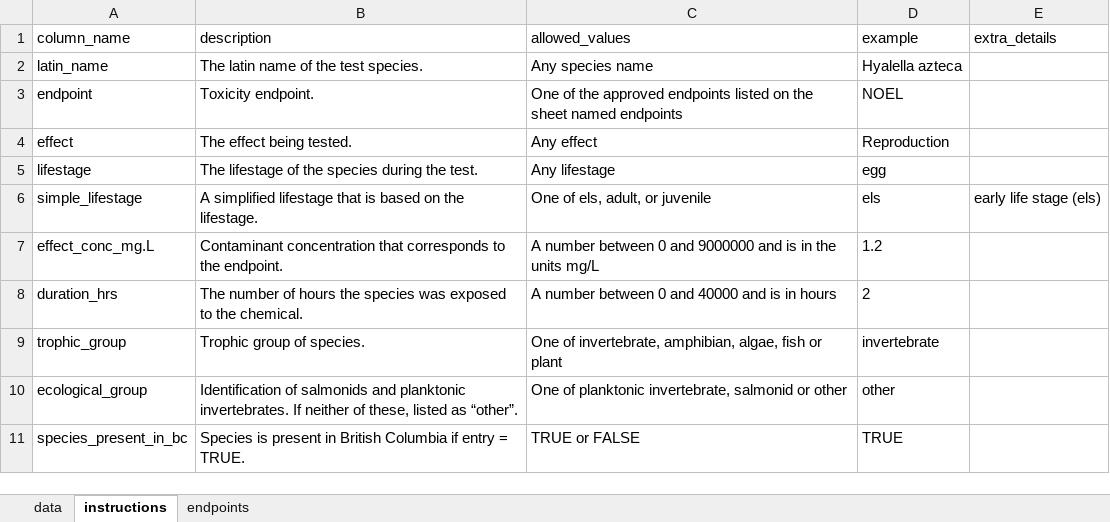
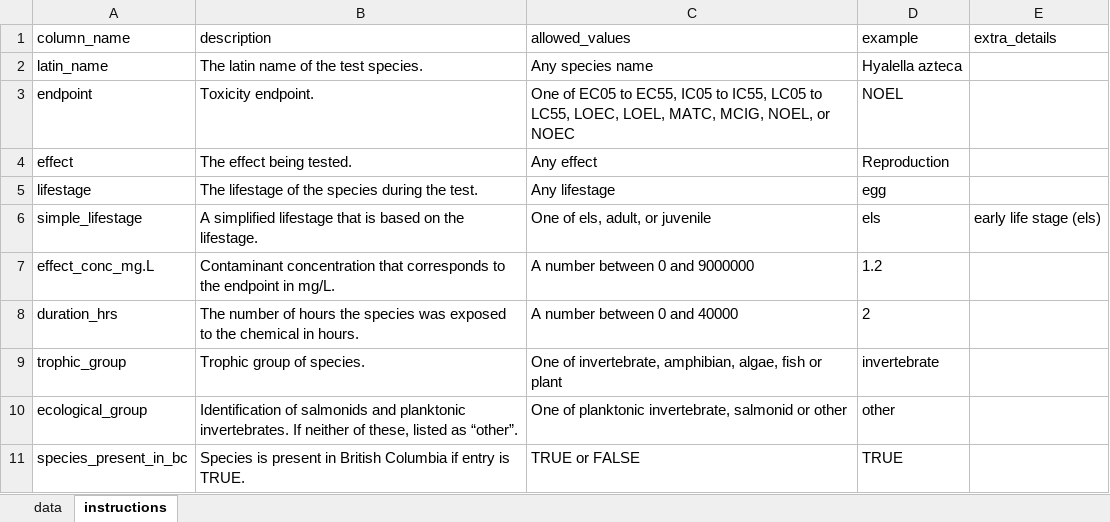
Before and after one commit to bcgov/wqbench, an Excel workbook: inst/template/template-data.xlsx, sheet instructions, drawn as a sheet; values as stored, in another font and other column widths than the file's, no borders; the diff names each change by its address in the sheet, - before the commit and + after, or states it on an @@ line.

Commit message:
update endpoint values and template

```diff
--- a/inst/template/template-data.xlsx (sheet instructions)
+++ b/inst/template/template-data.xlsx (sheet instructions)
-sheet tab: endpoints
-C3 (allowed_values): One of the approved endpoints listed on the sheet named endpoints
+C3 (allowed_values): One of EC05 to EC55, IC05 to IC55, LC05 to LC55, LOEC, LOEL, MATC, MCIG, NOEL, or NOEC
-B7 (description): …to the endpoint.
+B7 (description): …to the endpoint in mg/L.
-C7 (allowed_values): A number between 0 and 9000000 and is in the units mg/L
+C7 (allowed_values): A number between 0 and 9000000
-B8 (description): …to the chemical.
+B8 (description): …to the chemical in hours.
-C8 (allowed_values): A number between 0 and 40000 and is in hours
+C8 (allowed_values): A number between 0 and 40000
-B11 (description): …if entry = TRUE.
+B11 (description): …if entry is TRUE.
```
Also changed, not shown: 2 other files.
